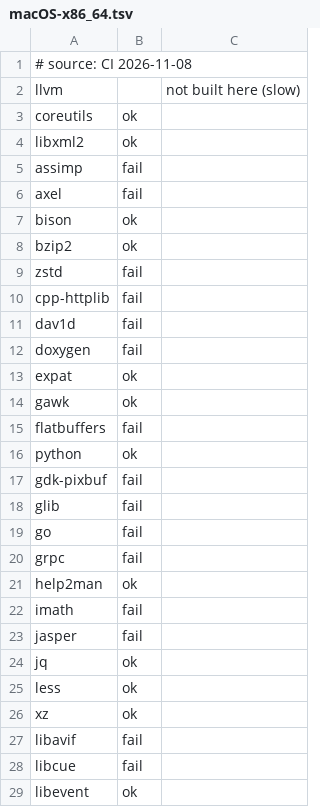
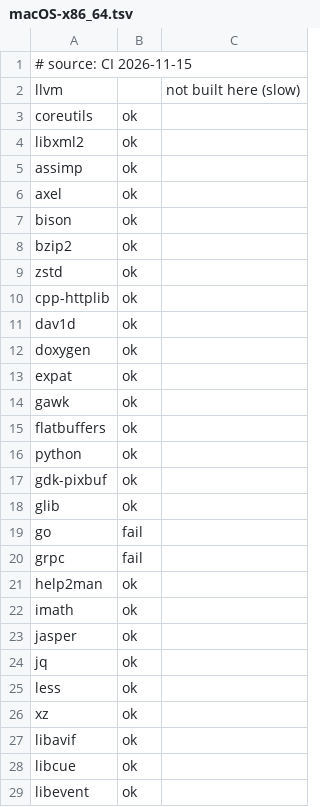
Before and after one commit to PanterSoft/tsi-packages, a TSV file: status-results/macOS-x86_64.tsv, drawn as a sheet; only a part is shown; the diff covers the shown part only.

```diff
--- a/status-results/macOS-x86_64.tsv
+++ b/status-results/macOS-x86_64.tsv
@@ -1,2 +1,2 @@
-# source: CI 2026-11-08
+# source: CI 2026-11-15
 llvm		not built here (slow)
@@ -4,16 +4,16 @@ coreutils	ok
 libxml2	ok	
-assimp	fail	
-axel	fail	
+assimp	ok	
+axel	ok	
 bison	ok	
 bzip2	ok	
-zstd	fail	
-cpp-httplib	fail	
-dav1d	fail	
-doxygen	fail	
+zstd	ok	
+cpp-httplib	ok	
+dav1d	ok	
+doxygen	ok	
 expat	ok	
 gawk	ok	
-flatbuffers	fail	
+flatbuffers	ok	
 python	ok	
-gdk-pixbuf	fail	
-glib	fail	
+gdk-pixbuf	ok	
+glib	ok	
 go	fail	
@@ -21,4 +21,4 @@ grpc	fail
 help2man	ok	
-imath	fail	
-jasper	fail	
+imath	ok	
+jasper	ok	
 jq	ok	
@@ -26,4 +26,4 @@ less	ok
 xz	ok	
-libavif	fail	
-libcue	fail	
+libavif	ok	
+libcue	ok	
 libevent	ok	
```
Also changed, not shown: 1 removed row and 148 edited cells elsewhere in this file, status-results/Linux-aarch64.tsv, status-results/Linux-x86_64.tsv, 1 other file.
